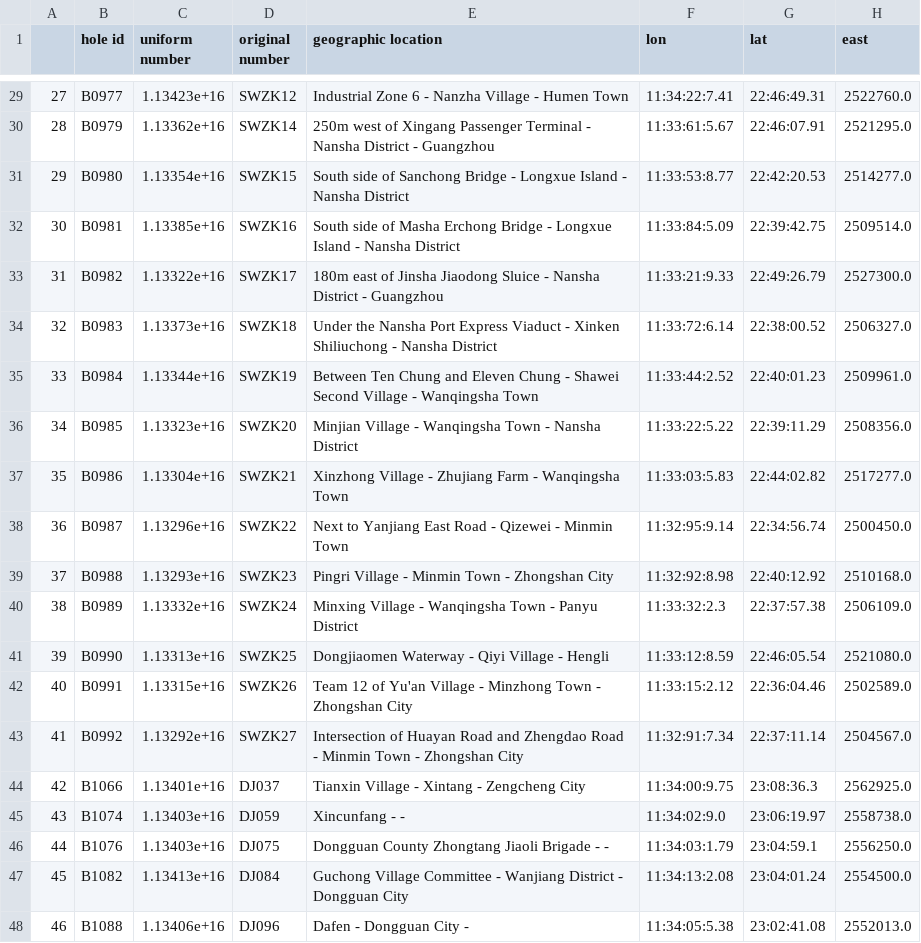
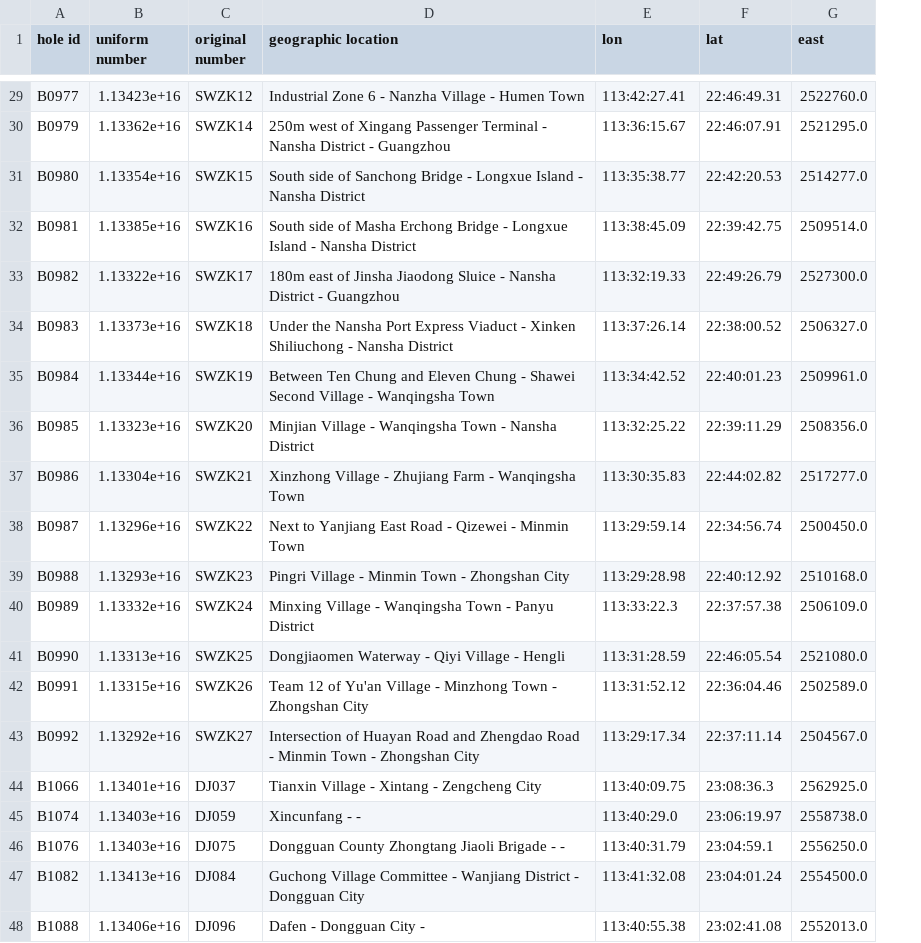
Before and after one commit to earthai-tech/watex, a CSV file: data/drill/nhlogs.csv, drawn as a sheet; only a part is shown, gaps mark what is left out; removed rows and columns are numbered as before the commit, all else as after; the diff covers the shown part only; the diff names each change by its address in the sheet, - before the commit and + after, or states it on an @@ line.

```diff
--- a/data/drill/nhlogs.csv
+++ b/data/drill/nhlogs.csv
-column A, rows 29-48: 27 | 28 | 29 | 30 | 31 | 32 | 33 | 34 | 35 | 36 | 37 | 38 | 39 | 40 | 41 | 42 | 43 | 44 | 45 | 46
-E29 (lon): 11:34:22:7.41
+E29 (lon): 113:42:27.41
-E30 (lon): 11:33:61:5.67
+E30 (lon): 113:36:15.67
-E31 (lon): 11:33:53:8.77
+E31 (lon): 113:35:38.77
-E32 (lon): 11:33:84:5.09
+E32 (lon): 113:38:45.09
-E33 (lon): 11:33:21:9.33
+E33 (lon): 113:32:19.33
-E34 (lon): 11:33:72:6.14
+E34 (lon): 113:37:26.14
-E35 (lon): 11:33:44:2.52
+E35 (lon): 113:34:42.52
-E36 (lon): 11:33:22:5.22
+E36 (lon): 113:32:25.22
-E37 (lon): 11:33:03:5.83
+E37 (lon): 113:30:35.83
-E38 (lon): 11:32:95:9.14
+E38 (lon): 113:29:59.14
-E39 (lon): 11:32:92:8.98
+E39 (lon): 113:29:28.98
-E40 (lon): 11:33:32:2.3
+E40 (lon): 113:33:22.3
-E41 (lon): 11:33:12:8.59
+E41 (lon): 113:31:28.59
-E42 (lon): 11:33:15:2.12
+E42 (lon): 113:31:52.12
-E43 (lon): 11:32:91:7.34
+E43 (lon): 113:29:17.34
-E44 (lon): 11:34:00:9.75
+E44 (lon): 113:40:09.75
-E45 (lon): 11:34:02:9.0
+E45 (lon): 113:40:29.0
-E46 (lon): 11:34:03:1.79
+E46 (lon): 113:40:31.79
-E47 (lon): 11:34:13:2.08
+E47 (lon): 113:41:32.08
-E48 (lon): 11:34:05:5.38
+E48 (lon): 113:40:55.38
```
Also changed, not shown: 27 edited cells elsewhere in this file, 9 other files.
